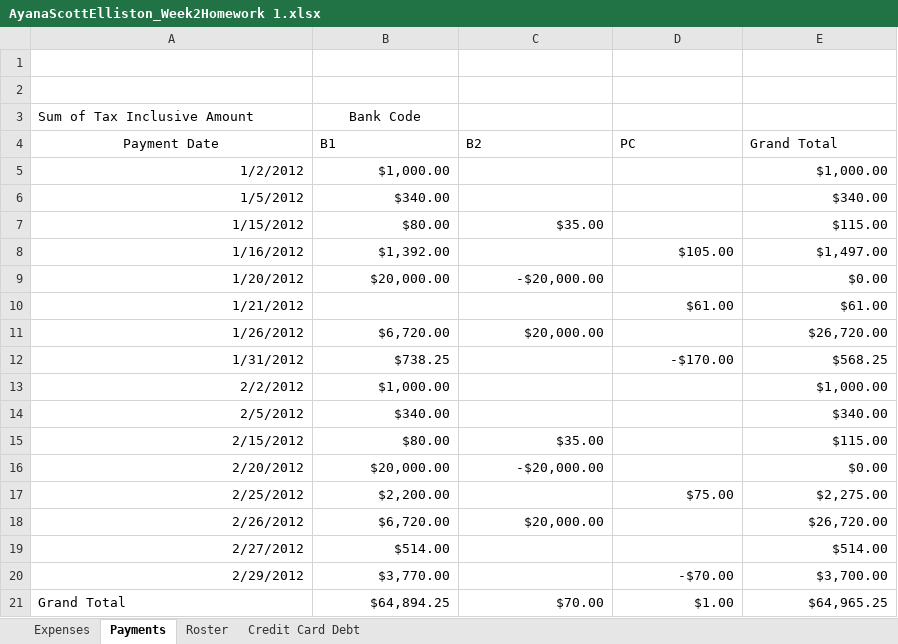
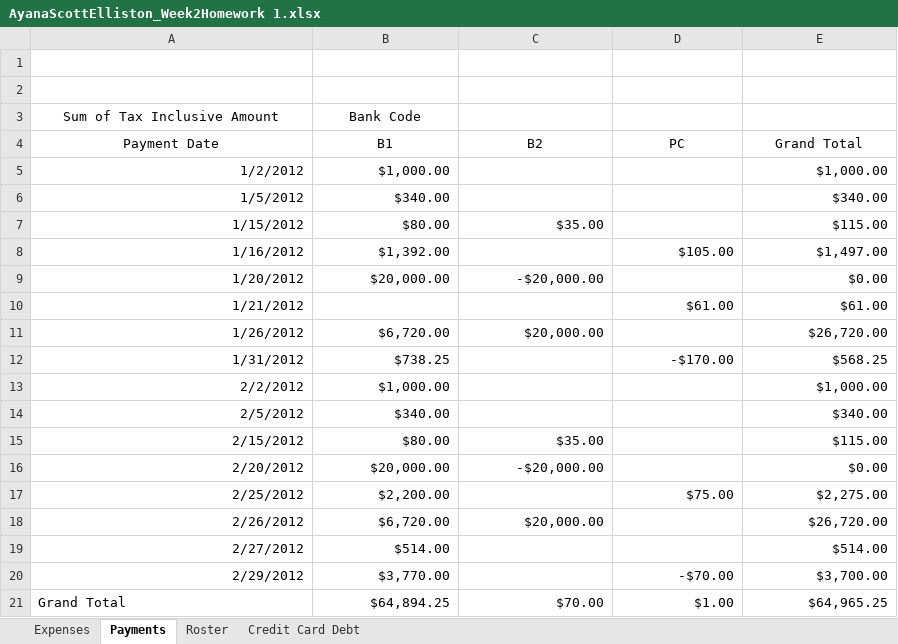
Before and after one commit to For7the7Research/Homework, an Excel workbook: AyanaScottElliston_Week2Homework 1.xlsx, sheet Payments, drawn as a sheet; values as stored, in another font and other column widths than the file's, no borders; charts and pictures not drawn; the diff names each change by its address in the sheet, - before the commit and + after, or states it on an @@ line.

Commit message:
Changed the column widths to 16 in the Payments sheet. Centered and text wrapped the column heddings.

```diff
--- a/AyanaScottElliston_Week2Homework 1.xlsx (sheet Payments)
+++ b/AyanaScottElliston_Week2Homework 1.xlsx (sheet Payments)
-A3 alignment: left
+A3 alignment: center
-B4:E4 alignment: left
+B4:E4 alignment: center
```
Also changed, not shown: charts or pictures.
